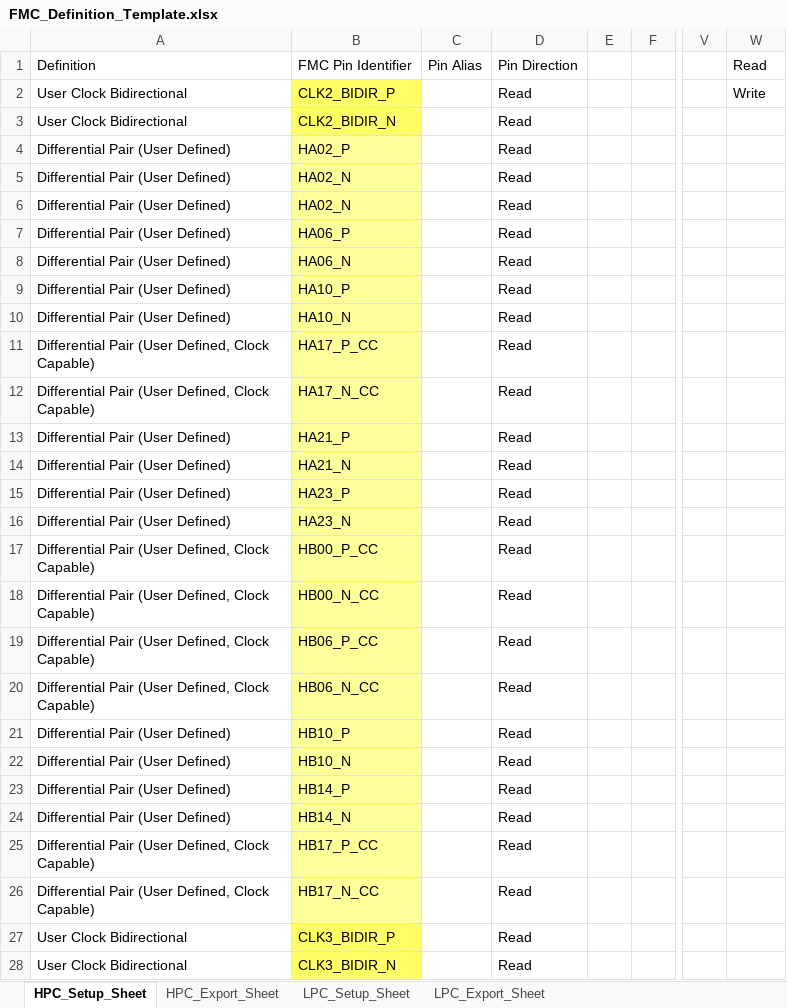
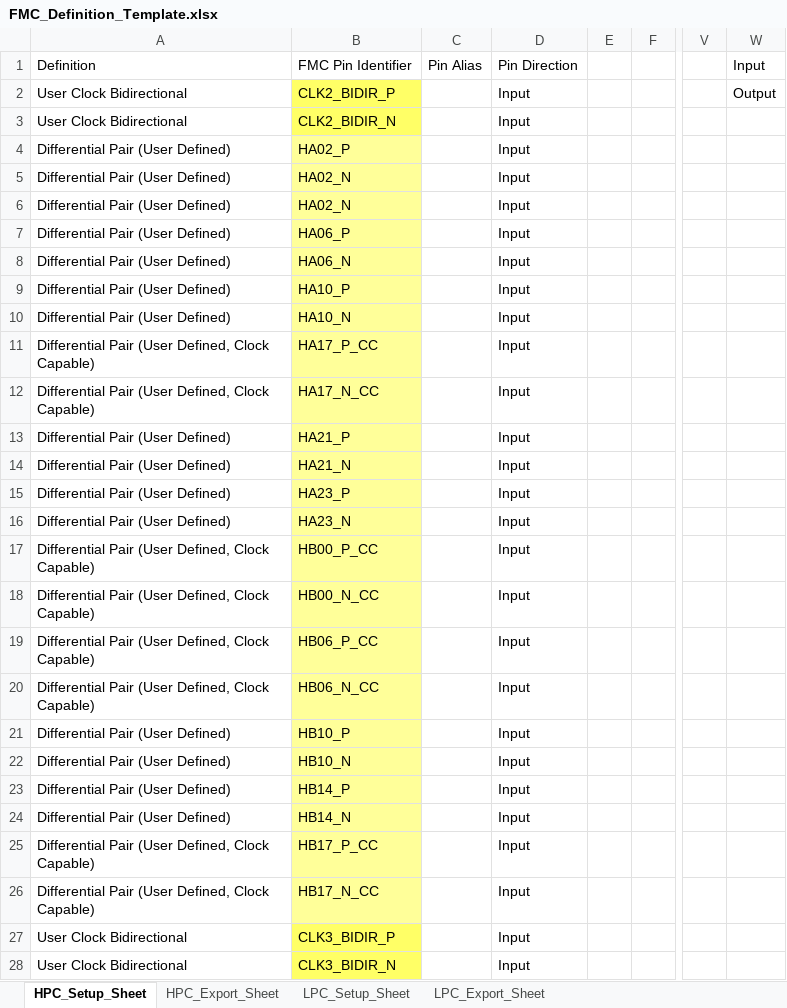
Before and after one commit to latshaw/EES_REPO_CTRL, an Excel workbook: Verilog_Scripting/FMC_Definition_Template.xlsx, sheet HPC_Setup_Sheet, drawn as a sheet; only a part is shown, gaps mark what is left out; values as stored, in another font and other column widths than the file's, no borders; conditional formats not drawn; the diff covers the shown part only; the diff names each change by its address in the sheet, - before the commit and + after, or states it on an @@ line.

```diff
--- a/Verilog_Scripting/FMC_Definition_Template.xlsx (sheet HPC_Setup_Sheet)
+++ b/Verilog_Scripting/FMC_Definition_Template.xlsx (sheet HPC_Setup_Sheet)
-W1: Read
+W1: Input
-D2:D28: Read
+D2:D28: Input
-W2: Write
+W2: Output
```
Also changed, not shown: 187 edited cells elsewhere in this sheet, sheet HPC_Export_Sheet, sheet LPC_Setup_Sheet, sheet LPC_Export_Sheet.
